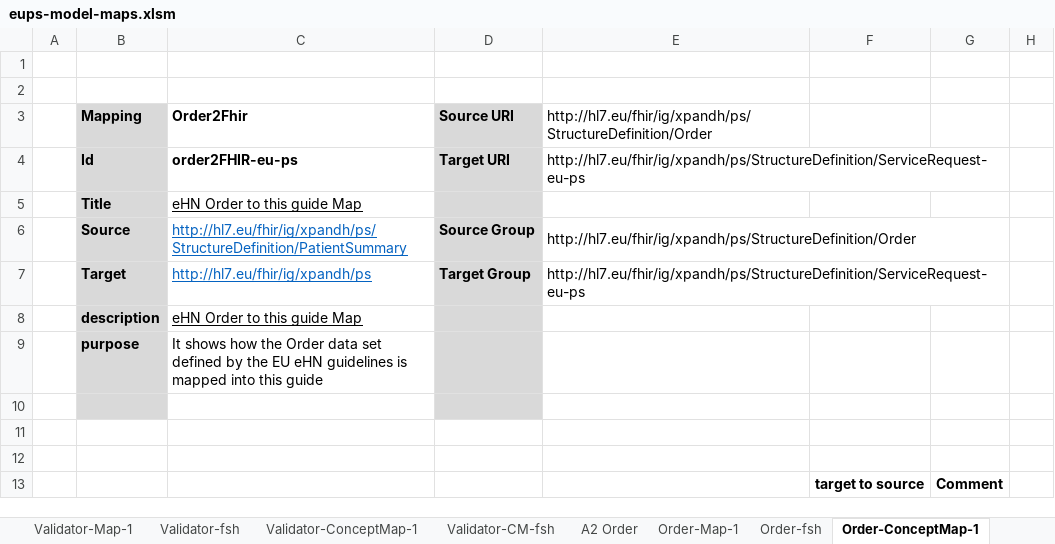
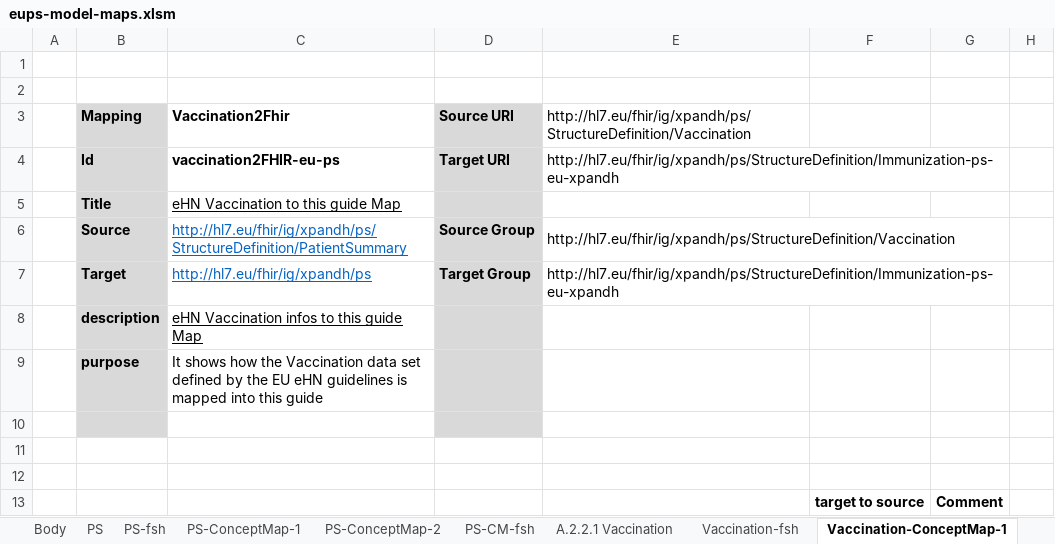
Before and after one commit to carmoao/XpanDH-PS, an Excel workbook: src-models/eups-model-maps.xlsm, sheet Vaccination-ConceptMap-1, drawn as a sheet; only a part is shown; values as stored, in another font and other column widths than the file's, no borders; the diff covers the shown part only; the diff names each change by its address in the sheet, - before the commit and + after, or states it on an @@ line.

Commit message:
first draft for vaccination

```diff
--- a/src-models/eups-model-maps.xlsm (sheet Vaccination-ConceptMap-1)
+++ b/src-models/eups-model-maps.xlsm (sheet Vaccination-ConceptMap-1)
-sheet tab: A2 Order
+sheet tab: A.2.2.1 Vaccination
-sheet tab: Order-fsh
+sheet tab: Vaccination-fsh
-sheet tab: Order-ConceptMap-1
+sheet tab: Vaccination-ConceptMap-1
-sheet tab: Order-Map-1
-C3: Order2Fhir
+C3: Vaccination2Fhir
-E3: http://hl7.eu/fhir/ig/xpandh/ps/StructureDefinition/Order
+E3: http://hl7.eu/fhir/ig/xpandh/ps/StructureDefinition/Vaccination
-C4: order2FHIR-eu-ps
+C4: vaccination2FHIR-eu-ps
-E4: http://hl7.eu/fhir/ig/xpandh/ps/StructureDefinition/ServiceRequest-eu-ps
+E4: http://hl7.eu/fhir/ig/xpandh/ps/StructureDefinition/Immunization-ps-eu-xpandh
-C5: eHN Order to this guide Map
+C5: eHN Vaccination to this guide Map
-E6: http://hl7.eu/fhir/ig/xpandh/ps/StructureDefinition/Order
+E6: http://hl7.eu/fhir/ig/xpandh/ps/StructureDefinition/Vaccination
-E7: http://hl7.eu/fhir/ig/xpandh/ps/StructureDefinition/ServiceRequest-eu-ps
+E7: http://hl7.eu/fhir/ig/xpandh/ps/StructureDefinition/Immunization-ps-eu-xpandh
-C8: eHN Order to this guide Map
+C8: eHN Vaccination infos to this guide Map
-C9: …how the Order data set…
+C9: …how the Vaccination data set…
```
Also changed, not shown: 6 added rows, 3 removed rows, 152 edited cells and cell formats elsewhere in this sheet, sheet A.2.2.1 Vaccination, sheet PS-ConceptMap-1, sheet Vaccination-CM-fsh, sheet PS, sheet PS-CM-fsh, sheet Vaccination-fsh, 12 more sheets, other sheet tabs, formulas that keep their value, charts or pictures, 10 other files.
